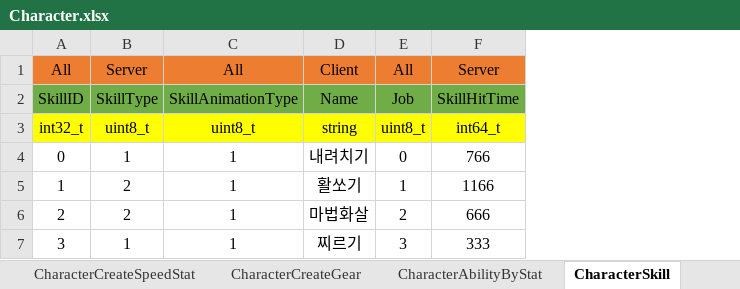
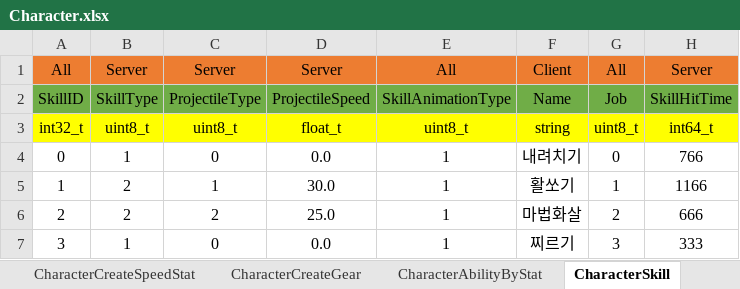
Before and after one commit to newmri/Core, an Excel workbook: Document/Data/Character/Character.xlsx, sheet CharacterSkill, drawn as a sheet; only a part is shown; values as stored, in another font and other column widths than the file's, no borders; the diff names each change by its address in the sheet, - before the commit and + after, or states it on an @@ line.

```diff
--- a/Document/Data/Character/Character.xlsx (sheet CharacterSkill)
+++ b/Document/Data/Character/Character.xlsx (sheet CharacterSkill)
+column C, rows 1-7: Server | ProjectileType | uint8_t | 0 | 1 | 2 | 0
+column D, rows 1-7: Server | ProjectileSpeed | float_t | 0.0 | 30.0 | 25.0 | 0.0
```
Also changed, not shown: 43 other files.
